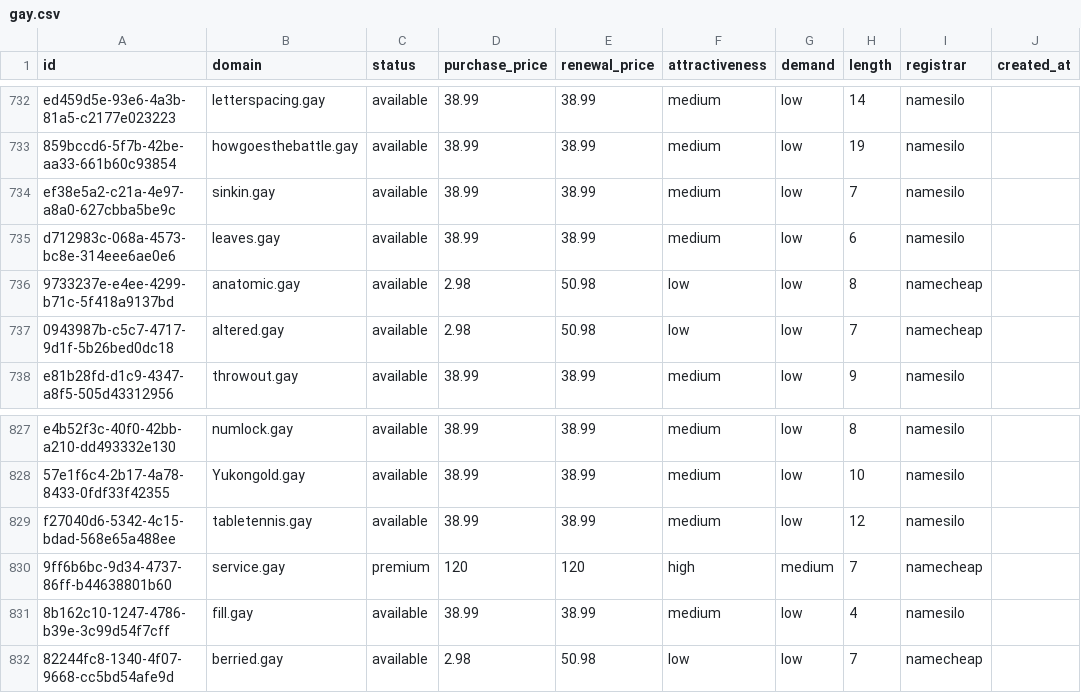
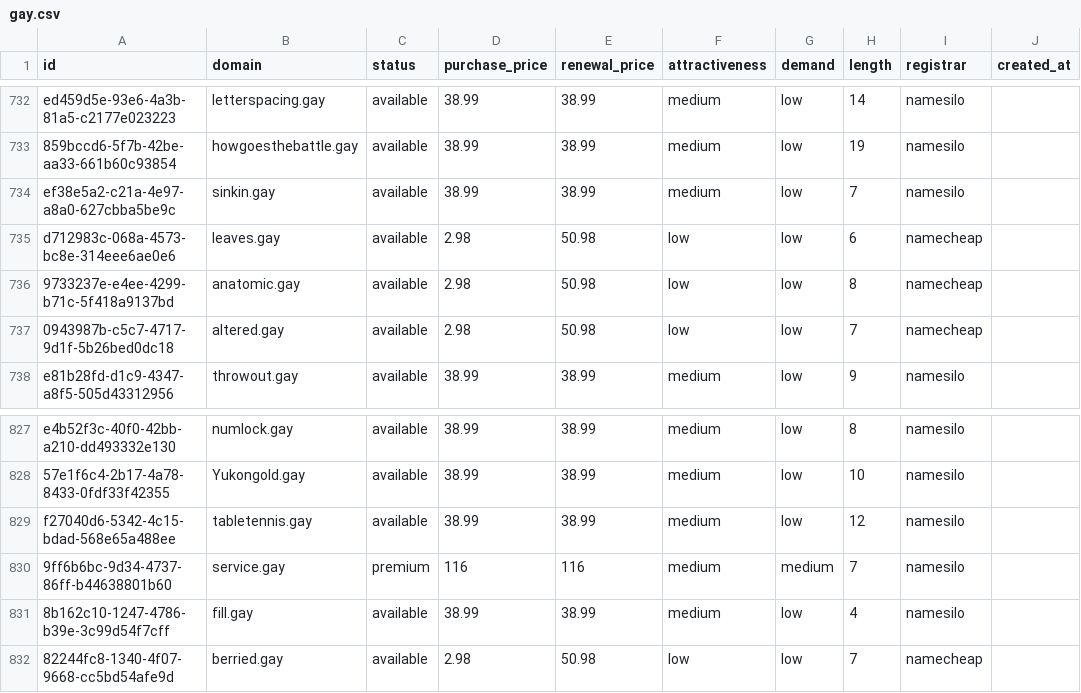
Before and after one commit to UniqueDomains/gay-oneword-domains, a CSV file: gay.csv, drawn as a sheet; only a part is shown, gaps mark what is left out; the diff names each change by its address in the sheet, - before the commit and + after, or states it on an @@ line.

Commit message:
Domains update

```diff
--- a/gay.csv
+++ b/gay.csv
-D735 (purchase_price): 38.99
+D735 (purchase_price): 2.98
-E735 (renewal_price): 38.99
+E735 (renewal_price): 50.98
-F735 (attractiveness): medium
+F735 (attractiveness): low
-I735 (registrar): namesilo
+I735 (registrar): namecheap
-D830 (purchase_price): 120
+D830 (purchase_price): 116
-E830 (renewal_price): 120
+E830 (renewal_price): 116
-F830 (attractiveness): high
+F830 (attractiveness): medium
-I830 (registrar): namecheap
+I830 (registrar): namesilo
```
Also changed, not shown: 4 other files.
